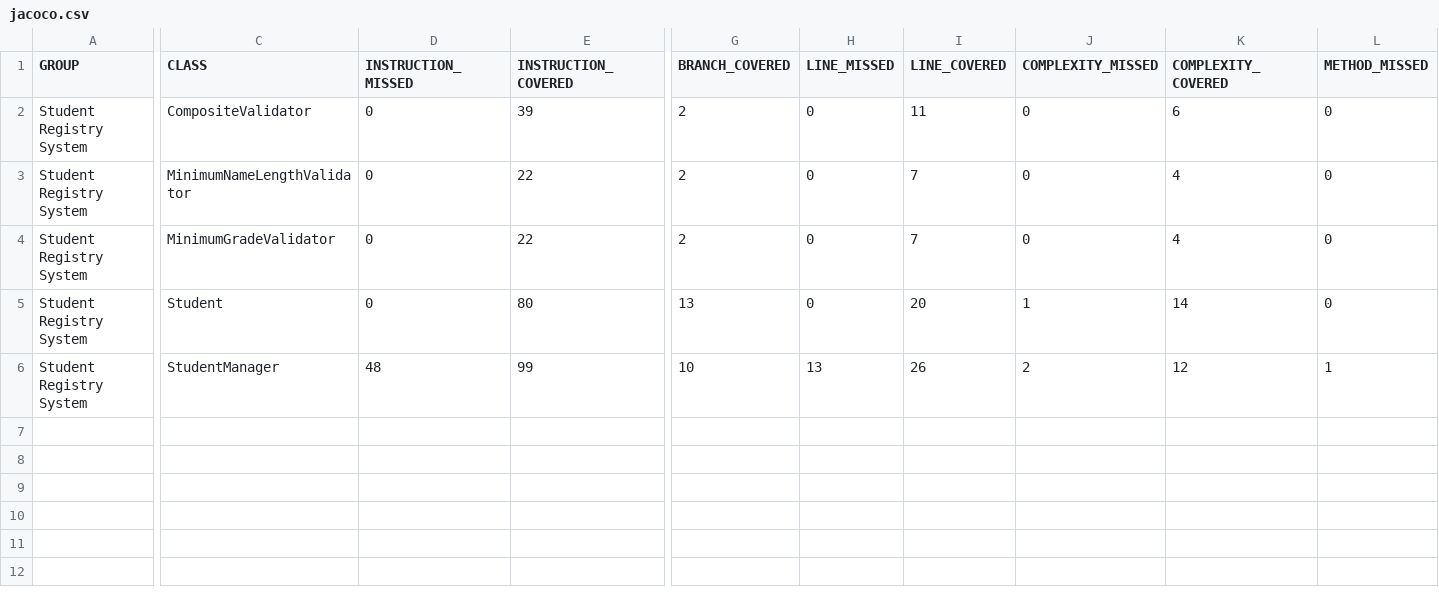
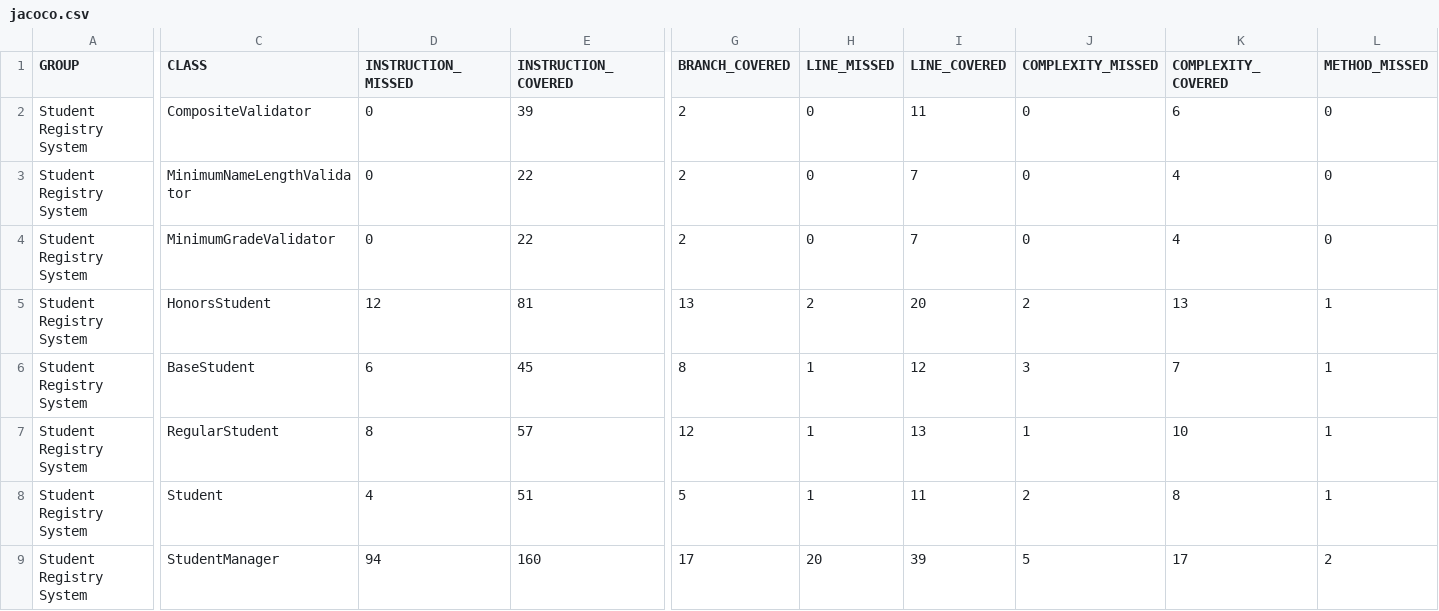
Before and after one commit to StevenCarrilloLoor/student-registry-quality, a CSV file: target/site/jacoco/jacoco.csv, drawn as a sheet; only a part is shown, gaps mark what is left out; addresses are those after the commit; rows hold the shown columns only; the diff covers the shown part only; the diff names each change by its address in the sheet, - before the commit and + after, or states it on an @@ line.

```diff
--- a/target/site/jacoco/jacoco.csv
+++ b/target/site/jacoco/jacoco.csv
+row 5: Student Registry System | HonorsStudent | 12 | 81 | 13 | 2 | 20 | 2 | 13 | 1
+row 6: Student Registry System | BaseStudent | 6 | 45 | 8 | 1 | 12 | 3 | 7 | 1
+row 7: Student Registry System | RegularStudent | 8 | 57 | 12 | 1 | 13 | 1 | 10 | 1
-D8 (INSTRUCTION_MISSED): 0
+D8 (INSTRUCTION_MISSED): 4
-E8 (INSTRUCTION_COVERED): 80
+E8 (INSTRUCTION_COVERED): 51
-G8 (BRANCH_COVERED): 13
+G8 (BRANCH_COVERED): 5
-H8 (LINE_MISSED): 0
+H8 (LINE_MISSED): 1
-I8 (LINE_COVERED): 20
+I8 (LINE_COVERED): 11
-J8 (COMPLEXITY_MISSED): 1
+J8 (COMPLEXITY_MISSED): 2
-K8 (COMPLEXITY_COVERED): 14
+K8 (COMPLEXITY_COVERED): 8
-L8 (METHOD_MISSED): 0
+L8 (METHOD_MISSED): 1
-D9 (INSTRUCTION_MISSED): 48
+D9 (INSTRUCTION_MISSED): 94
-E9 (INSTRUCTION_COVERED): 99
+E9 (INSTRUCTION_COVERED): 160
-G9 (BRANCH_COVERED): 10
+G9 (BRANCH_COVERED): 17
-H9 (LINE_MISSED): 13
+H9 (LINE_MISSED): 20
-I9 (LINE_COVERED): 26
+I9 (LINE_COVERED): 39
-J9 (COMPLEXITY_MISSED): 2
+J9 (COMPLEXITY_MISSED): 5
-K9 (COMPLEXITY_COVERED): 12
+K9 (COMPLEXITY_COVERED): 17
-L9 (METHOD_MISSED): 1
+L9 (METHOD_MISSED): 2
```
Also changed, not shown: 3 edited cells elsewhere in this file, 41 other files.
